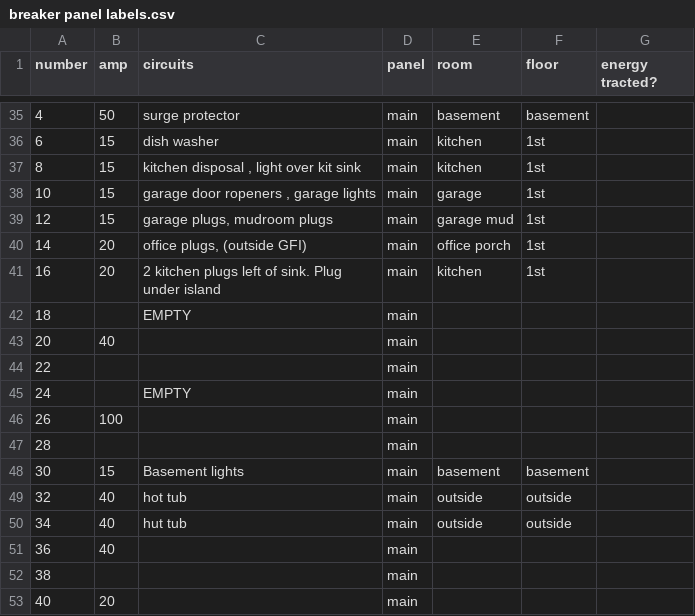
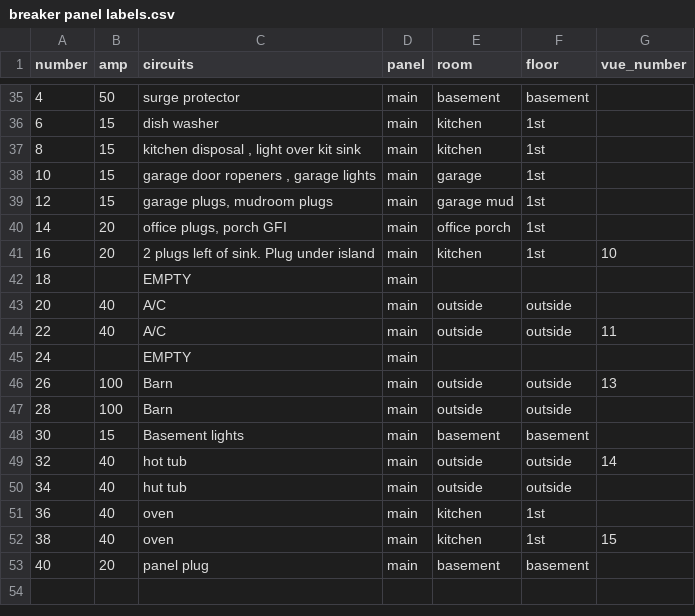
Before and after one commit to 3ltreilly/breaker_panel_labels, a CSV file: breaker panel labels.csv, drawn as a sheet; only a part is shown, gaps mark what is left out; the diff covers the shown part only.

Commit message:
added vue numbers

```diff
--- a/breaker panel labels.csv
+++ b/breaker panel labels.csv
@@ -1 +1 @@
-number,amp,circuits,panel,room,floor,energy tracted?
+number,amp,circuits,panel,room,floor,vue_number
@@ -39,15 +39,15 @@
 12,15,"garage plugs, mudroom plugs",main,garage mud,1st,
-14,20,"office plugs, (outside GFI)",main,office porch,1st,
-16,20,2 kitchen plugs left of sink.  Plug under island,main,kitchen,1st,
+14,20,"office plugs, porch GFI",main,office porch,1st,
+16,20,2 plugs left of sink.  Plug under island,main,kitchen,1st,10
 18,,EMPTY,main,,,
-20,40,,main,,,
-22,,,main,,,
+20,40,A/C,main,outside,outside,
+22,40,A/C,main,outside,outside,11
 24,,EMPTY,main,,,
-26,100,,main,,,
-28,,,main,,,
+26,100,Barn,main,outside,outside,13
+28,100,Barn,main,outside,outside,
 30,15,Basement lights,main,basement,basement,
-32,40,hot tub,main,outside,outside,
+32,40,hot tub,main,outside,outside,14
 34,40,hut tub,main,outside,outside,
-36,40,,main,,,
-38,,,main,,,
-40,20,,main,,,
+36,40,oven,main,kitchen,1st,
+38,40,oven,main,kitchen,1st,15
+40,20,panel plug,main,basement,basement,
```
Also changed, not shown: 19 edited cells elsewhere in this file.
